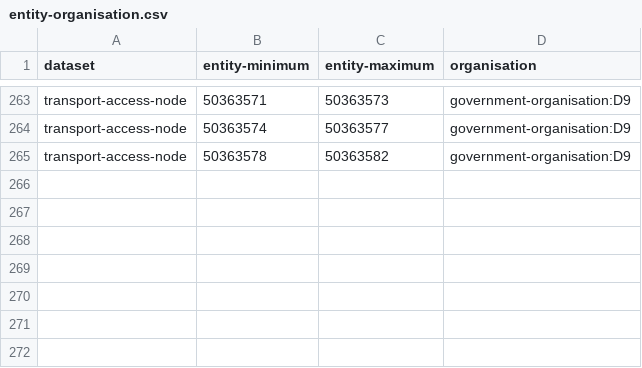
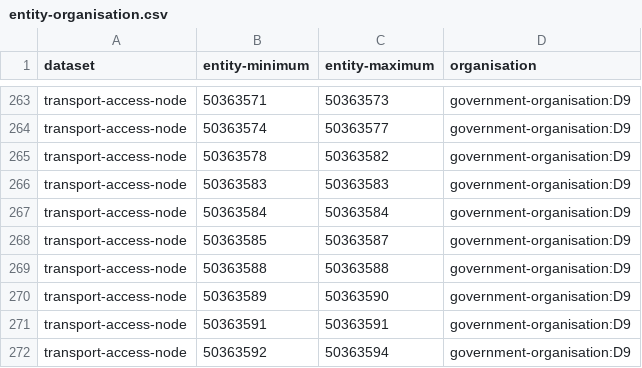
Before and after one commit to digital-land/config, a CSV file: pipeline/transport-access-node/entity-organisation.csv, drawn as a sheet; only a part is shown, gaps mark what is left out.

```diff
--- a/pipeline/transport-access-node/entity-organisation.csv
+++ b/pipeline/transport-access-node/entity-organisation.csv
@@ -265 +265,8 @@ transport-access-node,50363574,50363577,government-organisation:D9
 transport-access-node,50363578,50363582,government-organisation:D9
+transport-access-node,50363583,50363583,government-organisation:D9
+transport-access-node,50363584,50363584,government-organisation:D9
+transport-access-node,50363585,50363587,government-organisation:D9
+transport-access-node,50363588,50363588,government-organisation:D9
+transport-access-node,50363589,50363590,government-organisation:D9
+transport-access-node,50363591,50363591,government-organisation:D9
+transport-access-node,50363592,50363594,government-organisation:D9
```
Also changed, not shown: pipeline/listed-building/entity-organisation.csv, pipeline/local-nature-reserve/entity-organisation.csv, 1 other file.
